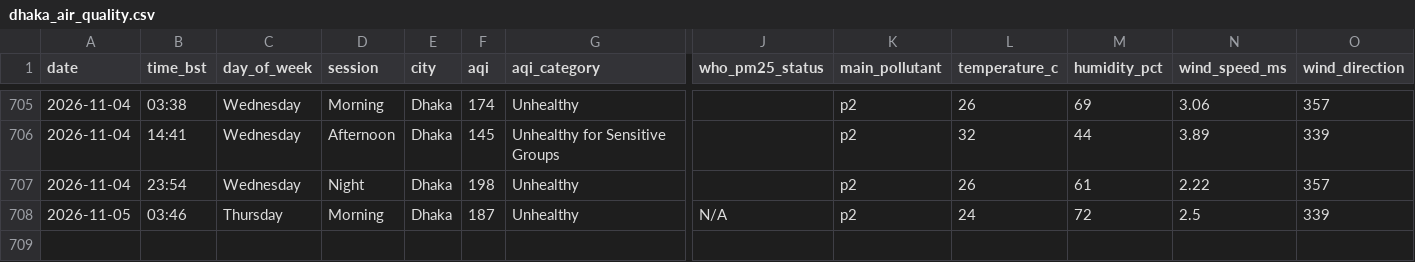
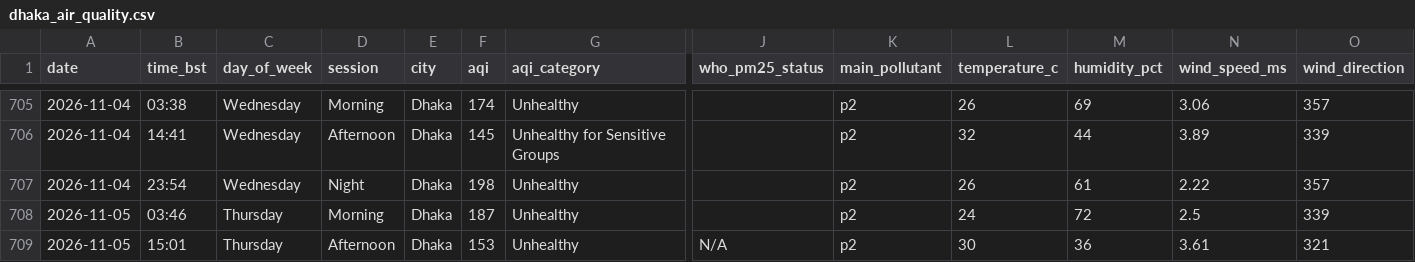
Before and after one commit to tahira489/bangladesh-air-quality, a CSV file: dhaka_air_quality.csv, drawn as a sheet; only a part is shown, gaps mark what is left out; rows hold the shown columns only; the diff names each change by its address in the sheet, - before the commit and + after, or states it on an @@ line.

```diff
--- a/dhaka_air_quality.csv
+++ b/dhaka_air_quality.csv
-J708 (who_pm25_status): N/A
+J708 (who_pm25_status): (empty)
+row 709: 2026-11-05 | 15:01 | Thursday | Afternoon | Dhaka | 153 | Unhealthy | N/A | p2 | 30 | 36 | 3.61 | 321
```
